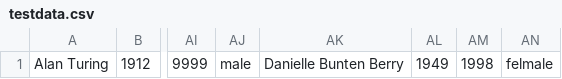
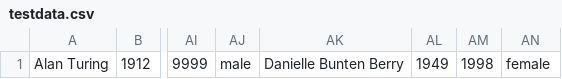
Before and after one commit to SenpaiPlz/0011Week, a CSV file: testdata.csv, drawn as a sheet; only a part is shown, gaps mark what is left out; the diff names each change by its address in the sheet, - before the commit and + after, or states it on an @@ line.

```diff
--- a/testdata.csv
+++ b/testdata.csv
-AN1: felmale
+AN1: female
```
Also changed, not shown: 2 other files.
